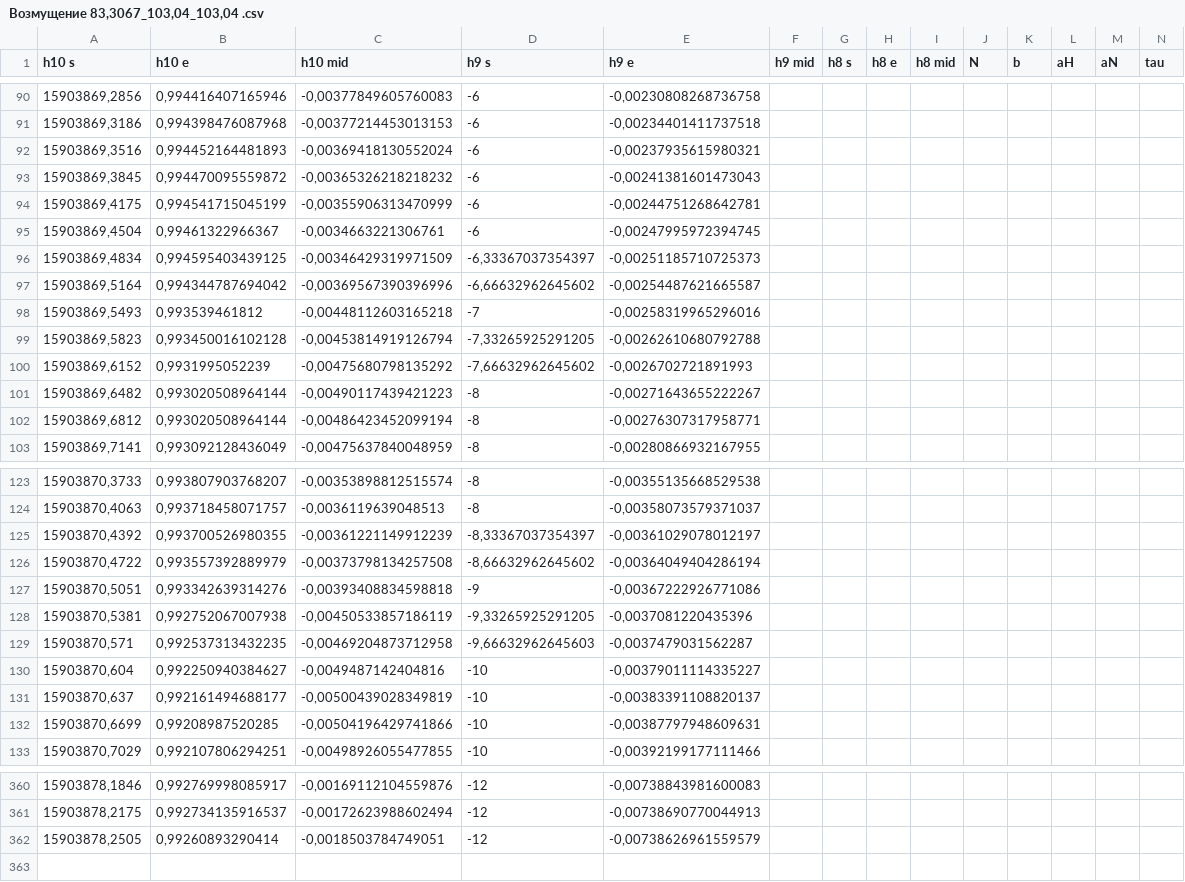
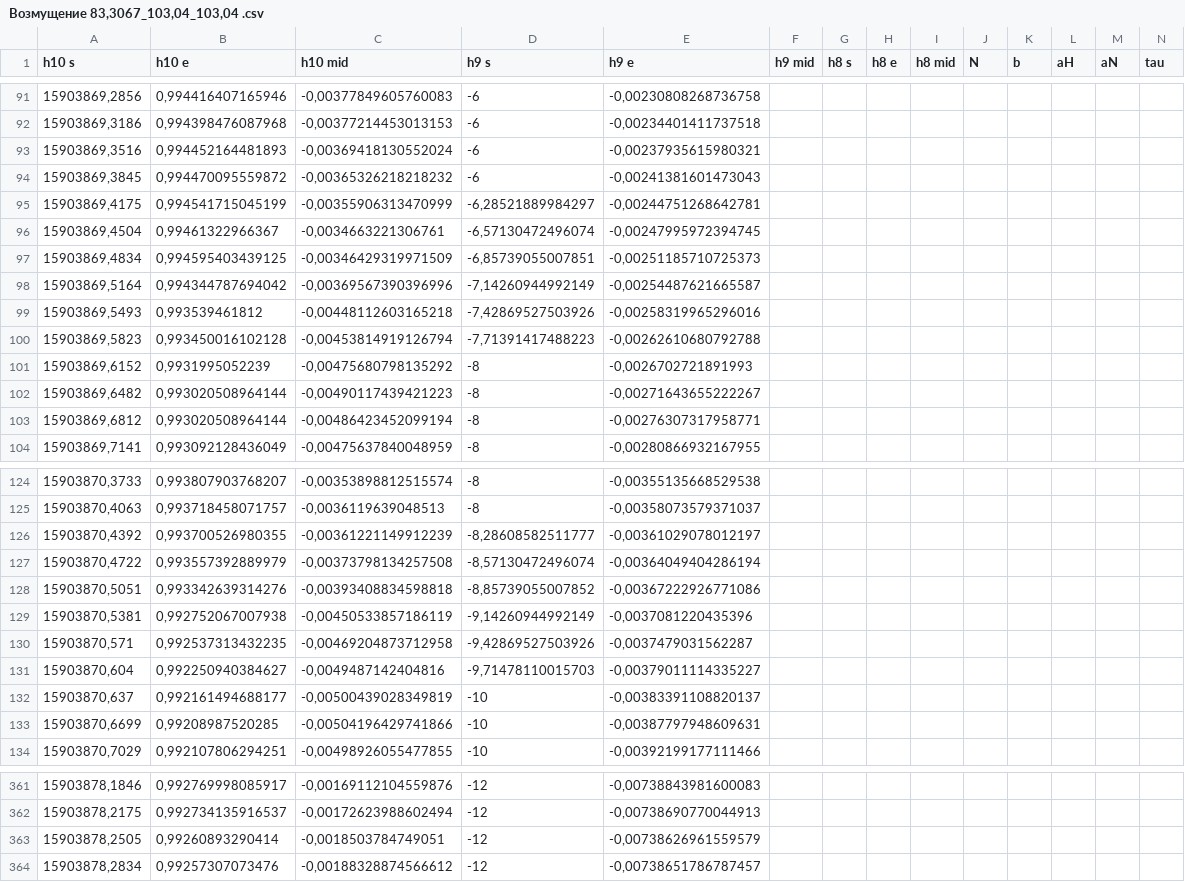
Before and after one commit to MMShatalin/Differ, a CSV file: SmallPertubation/SmallPertubation/SmallPertubation/bin/Debug/Возмущение 83,3067_103,04_103,04 .csv, drawn as a sheet; only a part is shown, gaps mark what is left out; addresses are those after the commit; rows hold the shown columns only; the diff covers the shown part only; the diff names each change by its address in the sheet, - before the commit and + after, or states it on an @@ line.

```diff
--- a/SmallPertubation/SmallPertubation/SmallPertubation/bin/Debug/Возмущение 83,3067_103,04_103,04 .csv
+++ b/SmallPertubation/SmallPertubation/SmallPertubation/bin/Debug/Возмущение 83,3067_103,04_103,04 .csv
-D95 (h9 s): -6
+D95 (h9 s): -6,28521889984297
-D96 (h9 s): -6
+D96 (h9 s): -6,57130472496074
-D97 (h9 s): -6,33367037354397
+D97 (h9 s): -6,85739055007851
-D98 (h9 s): -6,66632962645602
+D98 (h9 s): -7,14260944992149
-D99 (h9 s): -7
+D99 (h9 s): -7,42869527503926
-D100 (h9 s): -7,33265925291205
+D100 (h9 s): -7,71391417488223
-D101 (h9 s): -7,66632962645602
+D101 (h9 s): -8
-D126 (h9 s): -8,33367037354397
+D126 (h9 s): -8,28608582511777
-D127 (h9 s): -8,66632962645602
+D127 (h9 s): -8,57130472496074
-D128 (h9 s): -9
+D128 (h9 s): -8,85739055007852
-D129 (h9 s): -9,33265925291205
+D129 (h9 s): -9,14260944992149
-D130 (h9 s): -9,66632962645603
+D130 (h9 s): -9,42869527503926
-D131 (h9 s): -10
+D131 (h9 s): -9,71478110015703
+row 364: 15903878,2834 | 0,99257307073476 | -0,00188328874566612 | -12 | -0,00738651786787457
```
Also changed, not shown: 1 added row and 48 edited cells elsewhere in this file, 15 other files.
